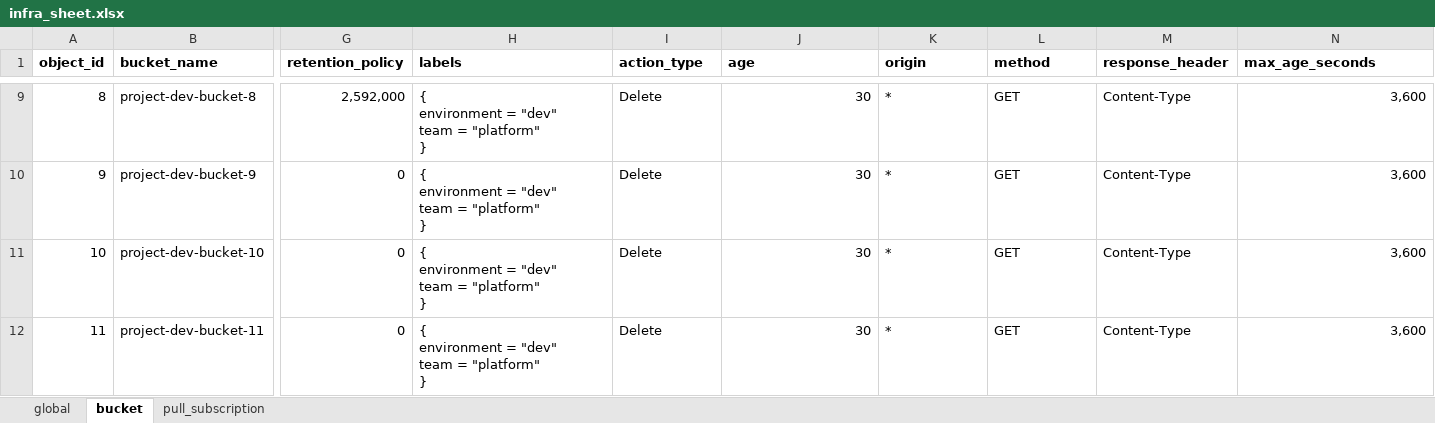
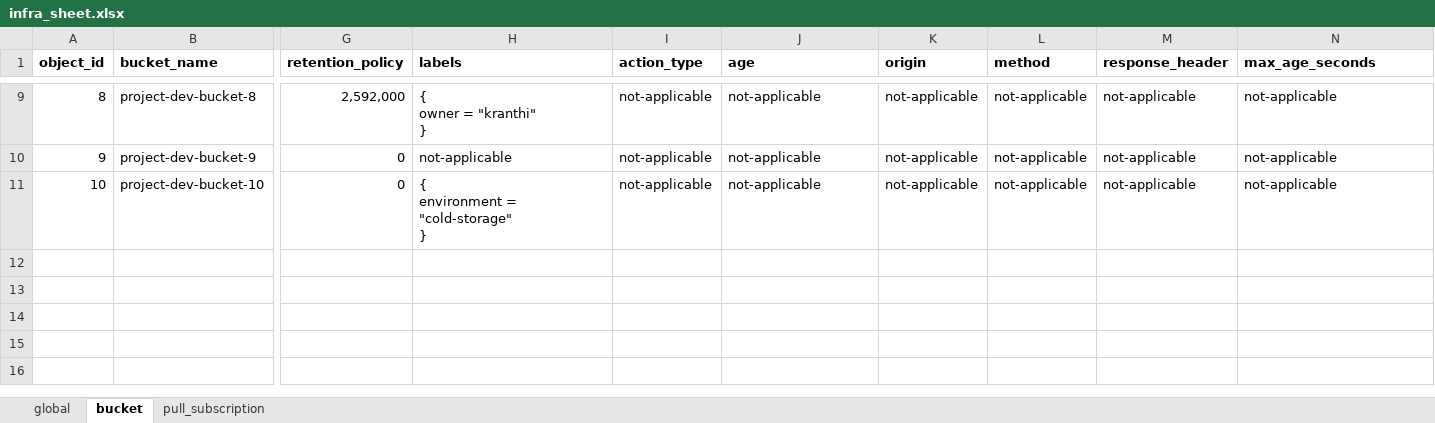
Before and after one commit to kranthimj23/devops-lab-gke, an Excel workbook: dataset/infra_sheet.xlsx, sheet bucket, drawn as a sheet; only a part is shown, gaps mark what is left out; values as stored, in another font and other column widths than the file's, no borders; rows hold the shown columns only; ↵ is a line break in a cell; the diff covers the shown part only; the diff names each change by its address in the sheet, - before the commit and + after, or states it on an @@ line.

```diff
--- a/dataset/infra_sheet.xlsx (sheet bucket)
+++ b/dataset/infra_sheet.xlsx (sheet bucket)
-H9 (labels): { ↵ environment = "dev" ↵ team = "platform" ↵ }
+H9 (labels): { ↵ owner = "kranthi" ↵ }
-I9:I11 (action_type): Delete
+I9:I11 (action_type): not-applicable
-J9:J11 (age): 30
+J9:J11 (age): not-applicable
-J9:J11 alignment: right
+J9:J11 alignment: left
-K9:K11 (origin): *
+K9:K11 (origin): not-applicable
-L9:L11 (method): GET
+L9:L11 (method): not-applicable
-M9:M11 (response_header): Content-Type
+M9:M11 (response_header): not-applicable
-N9:N11 (max_age_seconds): 3,600
+N9:N11 (max_age_seconds): not-applicable
-N9:N11 alignment: right
+N9:N11 alignment: left
-H10 (labels): { ↵ environment = "dev" ↵ team = "platform" ↵ }
+H10 (labels): not-applicable
-H11 (labels): { ↵ environment = "dev" ↵ team = "platform" ↵ }
+H11 (labels): { ↵ environment = "cold-storage" ↵ }
-row 12: 11 | project-dev-bucket-11 | 0 | { ↵ environment = "dev" ↵ team = "platform" ↵ } | Delete | 30 | * | GET | Content-Type | 3,600
```
Also changed, not shown: 40 edited cells and cell formats elsewhere in this sheet, sheet pull_subscription, sheet global, 1 other file.
